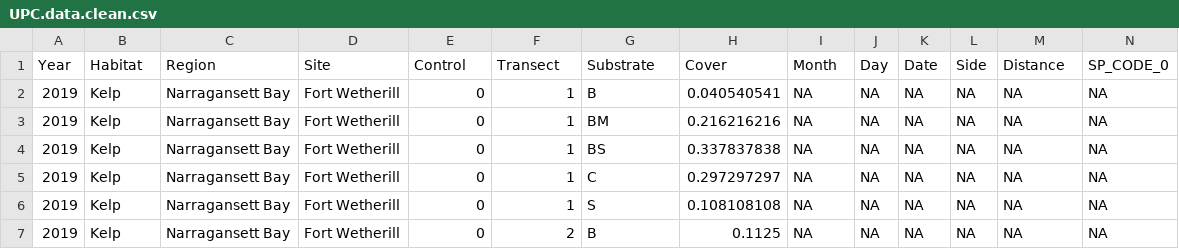
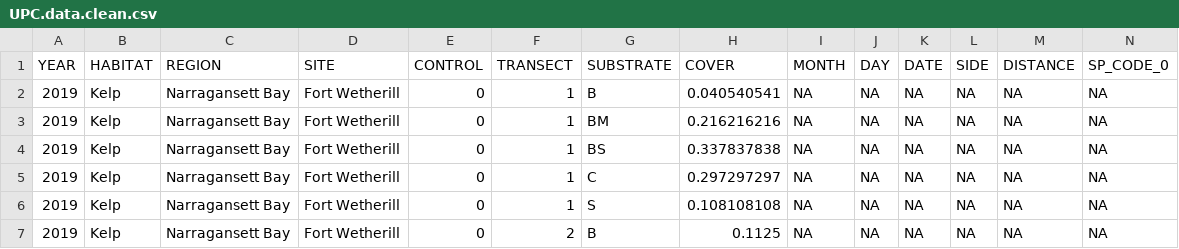
Before and after one commit to daniellembecker/RI_Kelp_TimeSeries, a CSV file: output/cleaned_data/UPC.data.clean.csv, drawn as a sheet; only a part is shown; removed rows and columns are numbered as before the commit, all else as after; rows hold the shown columns only; the diff names each change by its address in the sheet, - before the commit and + after, or states it on an @@ line.

Commit message:
added rugosity dataframe clean

```diff
--- a/output/cleaned_data/UPC.data.clean.csv
+++ b/output/cleaned_data/UPC.data.clean.csv
-row 1: Year | Habitat | Region | Site | Control | Transect | Substrate | Cover | Month | Day | Date | Side | Distance | SP_CODE_0
+row 1: YEAR | HABITAT | REGION | SITE | CONTROL | TRANSECT | SUBSTRATE | COVER | MONTH | DAY | DATE | SIDE | DISTANCE | SP_CODE_0
```
Also changed, not shown: 17 other files.
